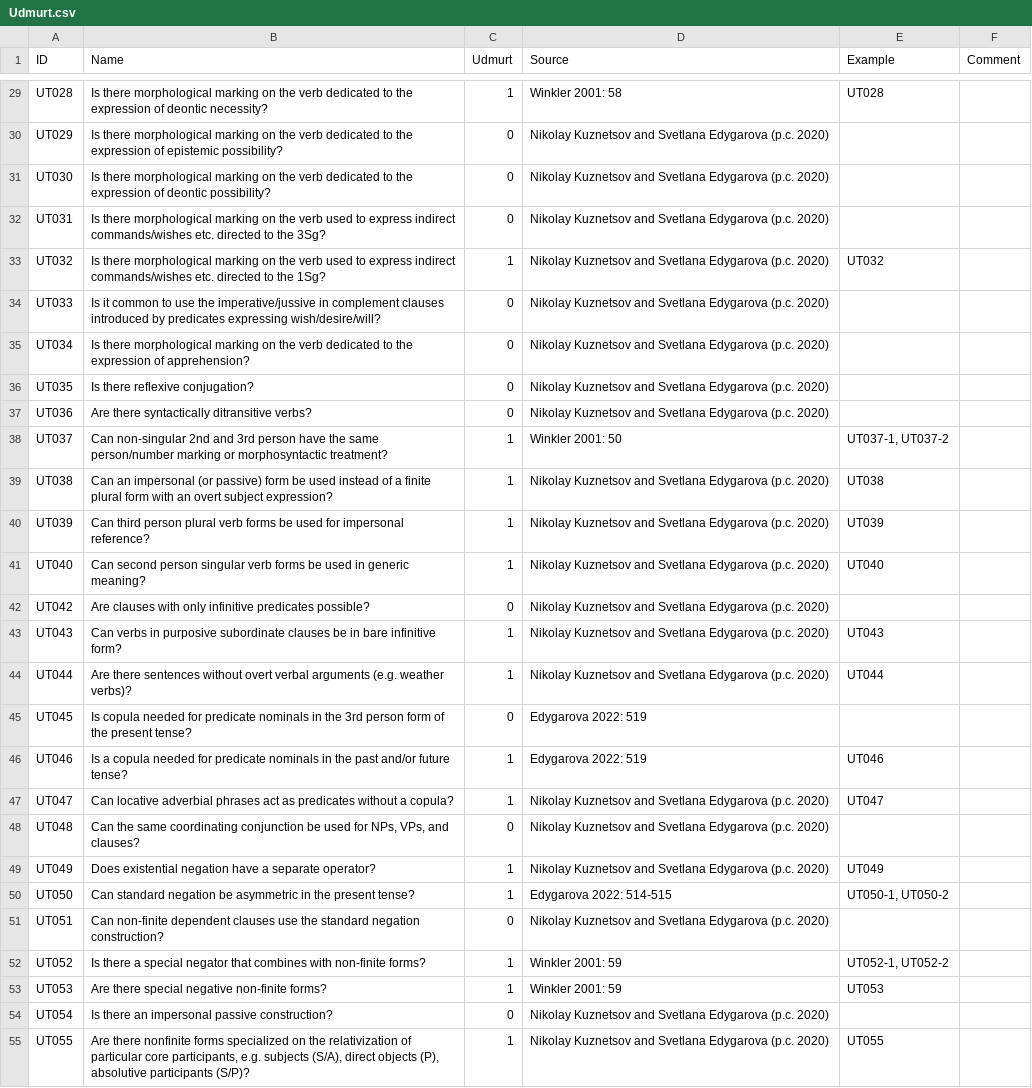
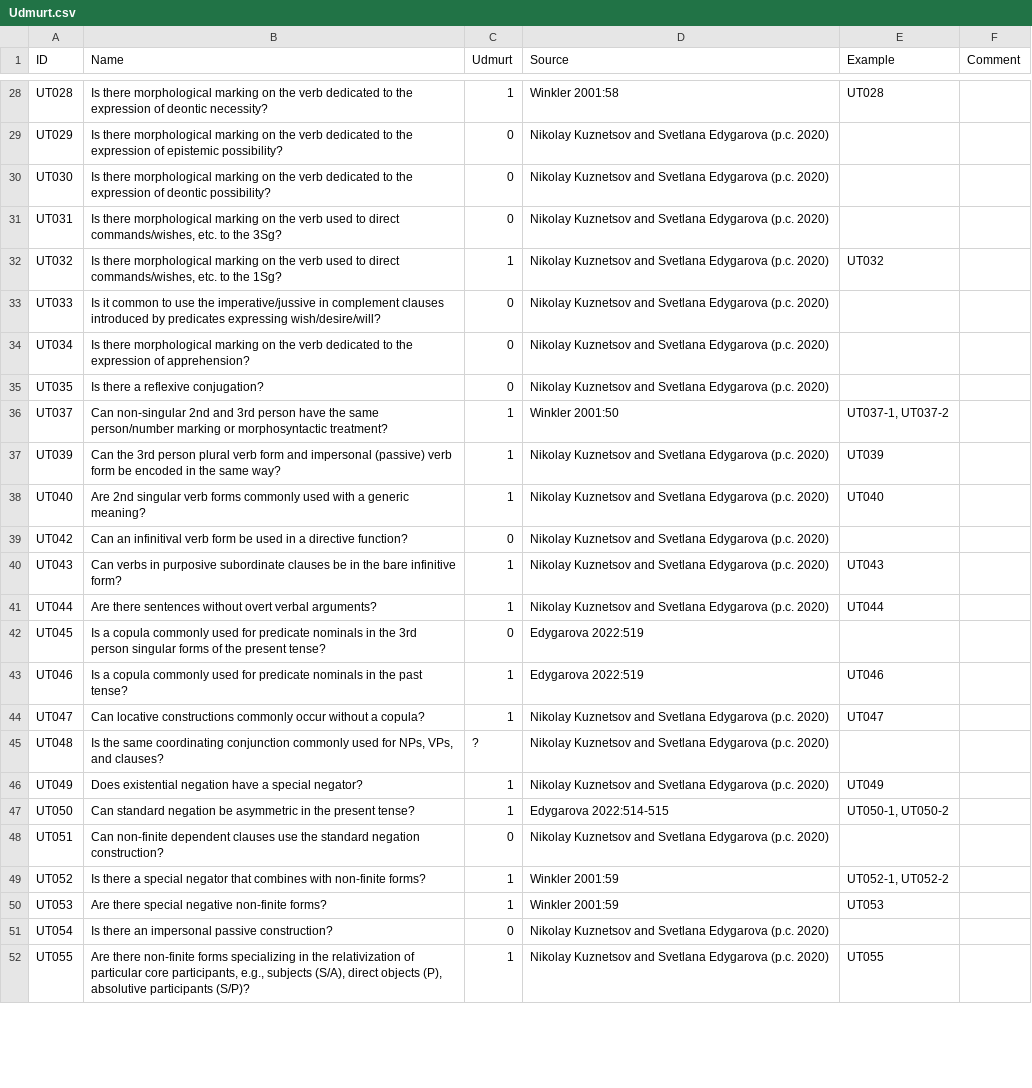
Before and after one commit to bedlan/uratyp-1, a CSV file: raw/UT/language-tables/Udmurt.csv, drawn as a sheet; only a part is shown, gaps mark what is left out; removed rows and columns are numbered as before the commit, all else as after; the diff covers the shown part only; the diff names each change by its address in the sheet, - before the commit and + after, or states it on an @@ line.

Commit message:
Corrections in tables + adding sources

```diff
--- a/raw/UT/language-tables/Udmurt.csv
+++ b/raw/UT/language-tables/Udmurt.csv
-D28 (Source): Winkler 2001: 58
+D28 (Source): Winkler 2001:58
-B31 (Name): …used to express indirect commands/wishes etc. directed to the…
+B31 (Name): …used to direct commands/wishes, etc. to the…
-B32 (Name): …used to express indirect commands/wishes etc. directed to the…
+B32 (Name): …used to direct commands/wishes, etc. to the…
-B35 (Name): Is there reflexive conjugation?
+B35 (Name): Is there a reflexive conjugation?
-row 37: UT036 | Are there syntactically ditransitive verbs? | 0 | Nikolay Kuznetsov and Svetlana Edygarova (p.c. 2020)
-D36 (Source): Winkler 2001: 50
+D36 (Source): Winkler 2001:50
-row 39: UT038 | Can an impersonal (or passive) form be used instead of a finite plural form with an overt subject expression? | 1 | Nikolay Kuznetsov and Svetlana Edygarova (p.c. 2020) | UT038
-B37 (Name): Can third person plural verb forms be used for impersonal reference?
+B37 (Name): Can the 3rd person plural verb form and impersonal (passive) verb form be encoded in the same way?
-B38 (Name): Can second person singular verb forms be used in generic meaning?
+B38 (Name): Are 2nd singular verb forms commonly used with a generic meaning?
-B39 (Name): Are clauses with only infinitive predicates possible?
+B39 (Name): Can an infinitival verb form be used in a directive function?
-B40 (Name): …be in bare infinitive…
+B40 (Name): …be in the bare infinitive…
-B41 (Name): …overt verbal arguments (e.g. weather verbs)?
+B41 (Name): …overt verbal arguments?
-B42 (Name): Is copula needed for predicate nominals in the 3rd person form of the…
+B42 (Name): Is a copula commonly used for predicate nominals in the 3rd person singular forms of the…
-D42:D43 (Source): Edygarova 2022: 519
+D42:D43 (Source): Edygarova 2022:519
-B43 (Name): …a copula needed for predicate nominals in the past and/or future tense?
+B43 (Name): …a copula commonly used for predicate nominals in the past tense?
-B44 (Name): Can locative adverbial phrases act as predicates without a…
+B44 (Name): Can locative constructions commonly occur without a…
-B45 (Name): Can the same coordinating conjunction be used for…
+B45 (Name): Is the same coordinating conjunction commonly used for…
-C45 (Udmurt): 0
+C45 (Udmurt): ?
-B46 (Name): …have a separate operator?
+B46 (Name): …have a special negator?
-D47 (Source): Edygarova 2022: 514-515
+D47 (Source): Edygarova 2022:514-515
-D49:D50 (Source): Winkler 2001: 59
+D49:D50 (Source): Winkler 2001:59
-B52 (Name): Are there nonfinite forms specialized on the relativization of particular core participants, e.g. subjects (S/A),…
+B52 (Name): Are there non-finite forms specializing in the relativization of particular core participants, e.g., subjects (S/A),…
```
Also changed, not shown: 4 removed rows and 141 edited cells elsewhere in this file, raw/UT/language-tables/Udmurt_examples.csv, 3 other files.
